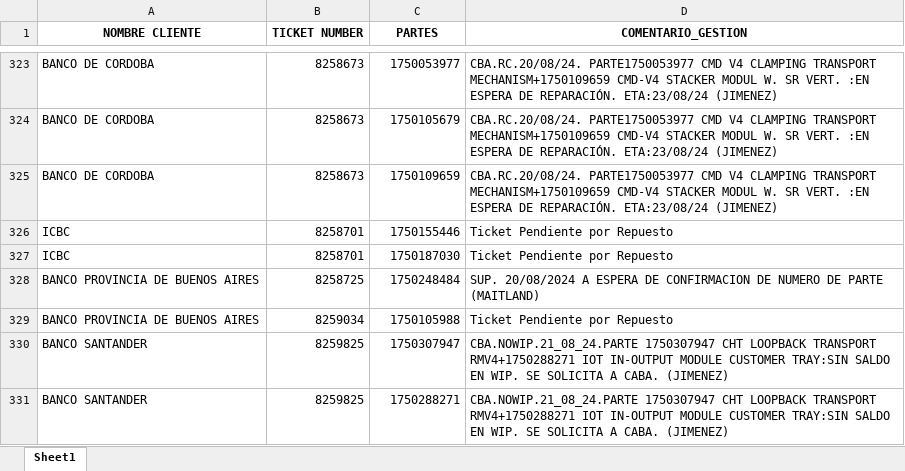
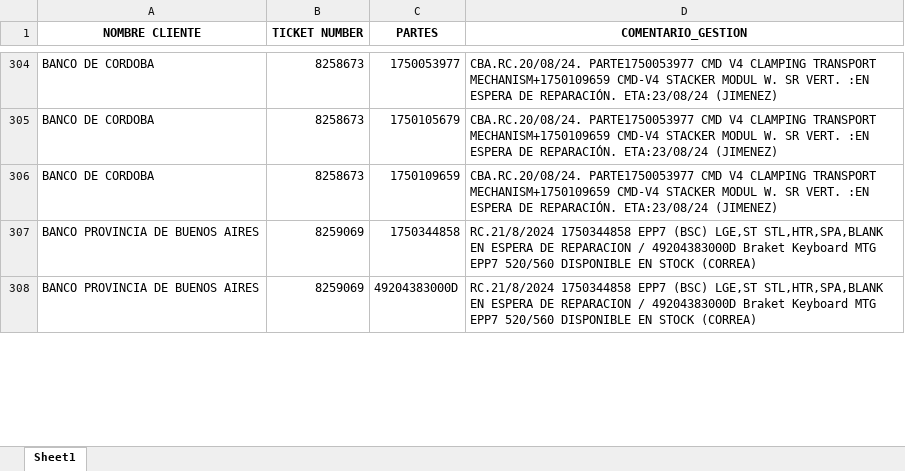
Before and after one commit to lucasrdrz/testdn, an Excel workbook: intento70-30.xlsx, sheet Sheet1, drawn as a sheet; only a part is shown, gaps mark what is left out; values as stored, in another font and other column widths than the file's, no borders; removed rows and columns are numbered as before the commit, all else as after; the diff covers the shown part only; the diff names each change by its address in the sheet, - before the commit and + after, or states it on an @@ line.

```diff
--- a/intento70-30.xlsx (sheet Sheet1)
+++ b/intento70-30.xlsx (sheet Sheet1)
-row 326: ICBC | 8258701 | 1750155446 | Ticket Pendiente por Repuesto
-row 327: ICBC | 8258701 | 1750187030 | Ticket Pendiente por Repuesto
+row 307: BANCO PROVINCIA DE BUENOS AIRES | 8259069 | 1750344858 | RC.21/8/2024 1750344858 EPP7 (BSC) LGE,ST STL,HTR,SPA,BLANK EN ESPERA DE REPARACION / 49204383000D Braket Keyboard MTG EPP7 520/560 DISPONIBLE EN STOCK (CORREA)
-B308 (TICKET NUMBER): 8258725
+B308 (TICKET NUMBER): 8259069
-C308 (PARTES): 1750248484
+C308 (PARTES): 49204383000D
-D308 (COMENTARIO_GESTION): SUP. 20/08/2024 A ESPERA DE CONFIRMACION DE NUMERO DE PARTE (MAITLAND)
+D308 (COMENTARIO_GESTION): RC.21/8/2024 1750344858 EPP7 (BSC) LGE,ST STL,HTR,SPA,BLANK EN ESPERA DE REPARACION / 49204383000D Braket Keyboard MTG EPP7 520/560 DISPONIBLE EN STOCK (CORREA)
-row 329: BANCO PROVINCIA DE BUENOS AIRES | 8259034 | 1750105988 | Ticket Pendiente por Repuesto
-row 330: BANCO SANTANDER | 8259825 | 1750307947 | CBA.NOWIP.21_08_24.PARTE 1750307947 CHT LOOPBACK TRANSPORT RMV4+1750288271 IOT IN-OUTPUT MODULE CUSTOMER TRAY:SIN SALDO EN WIP. SE SOLICITA A CABA. (JIMENEZ)
-row 331: BANCO SANTANDER | 8259825 | 1750288271 | CBA.NOWIP.21_08_24.PARTE 1750307947 CHT LOOPBACK TRANSPORT RMV4+1750288271 IOT IN-OUTPUT MODULE CUSTOMER TRAY:SIN SALDO EN WIP. SE SOLICITA A CABA. (JIMENEZ)
```
Also changed, not shown: 32 added rows, 28 removed rows and 5 edited cells elsewhere in this sheet, TicktesPendientes.xlsx, 1 other file.
